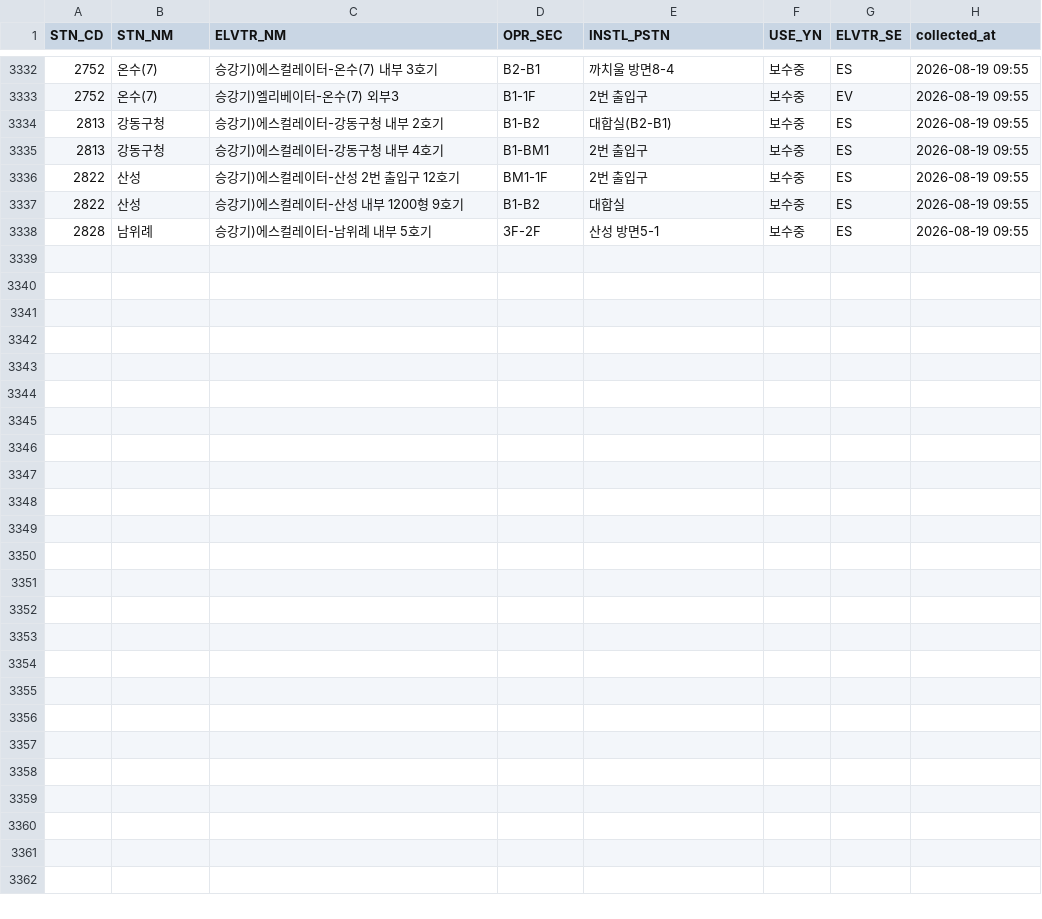
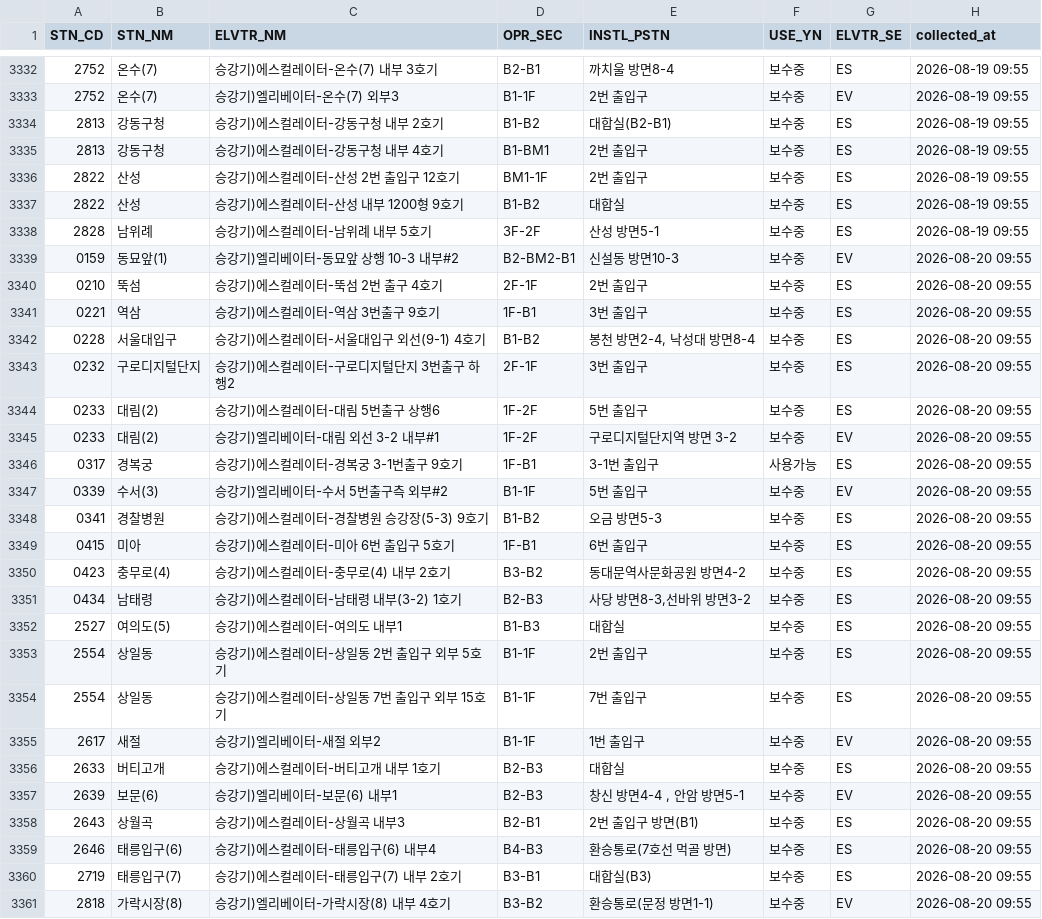
Before and after one commit to SeoyeonKoh/Oracle_crowdness_prediction, a CSV file: data/elevator_status.csv, drawn as a sheet; only a part is shown, gaps mark what is left out; the diff names each change by its address in the sheet, - before the commit and + after, or states it on an @@ line.

```diff
--- a/data/elevator_status.csv
+++ b/data/elevator_status.csv
+row 3339: 0159 | 동묘앞(1) | 승강기)엘리베이터-동묘앞 상행 10-3 내부#2 | B2-BM2-B1 | 신설동 방면10-3 | 보수중 | EV | 2026-08-20 09:55
+row 3340: 0210 | 뚝섬 | 승강기)에스컬레이터-뚝섬 2번 출구 4호기 | 2F-1F | 2번 출입구 | 보수중 | ES | 2026-08-20 09:55
+row 3341: 0221 | 역삼 | 승강기)에스컬레이터-역삼 3번출구 9호기 | 1F-B1 | 3번 출입구 | 보수중 | ES | 2026-08-20 09:55
+row 3342: 0228 | 서울대입구 | 승강기)에스컬레이터-서울대입구 외선(9-1) 4호기 | B1-B2 | 봉천 방면2-4, 낙성대 방면8-4 | 보수중 | ES | 2026-08-20 09:55
+row 3343: 0232 | 구로디지털단지 | 승강기)에스컬레이터-구로디지털단지 3번출구 하행2 | 2F-1F | 3번 출입구 | 보수중 | ES | 2026-08-20 09:55
+row 3344: 0233 | 대림(2) | 승강기)에스컬레이터-대림 5번출구 상행6 | 1F-2F | 5번 출입구 | 보수중 | ES | 2026-08-20 09:55
+row 3345: 0233 | 대림(2) | 승강기)엘리베이터-대림 외선 3-2 내부#1 | 1F-2F | 구로디지털단지역 방면 3-2 | 보수중 | EV | 2026-08-20 09:55
+row 3346: 0317 | 경복궁 | 승강기)에스컬레이터-경복궁 3-1번출구 9호기 | 1F-B1 | 3-1번 출입구 | 사용가능 | ES | 2026-08-20 09:55
+row 3347: 0339 | 수서(3) | 승강기)엘리베이터-수서 5번출구측 외부#2 | B1-1F | 5번 출입구 | 보수중 | EV | 2026-08-20 09:55
+row 3348: 0341 | 경찰병원 | 승강기)에스컬레이터-경찰병원 승강장(5-3) 9호기 | B1-B2 | 오금 방면5-3 | 보수중 | ES | 2026-08-20 09:55
+row 3349: 0415 | 미아 | 승강기)에스컬레이터-미아 6번 출입구 5호기 | 1F-B1 | 6번 출입구 | 보수중 | ES | 2026-08-20 09:55
+row 3350: 0423 | 충무로(4) | 승강기)에스컬레이터-충무로(4) 내부 2호기 | B3-B2 | 동대문역사문화공원 방면4-2 | 보수중 | ES | 2026-08-20 09:55
+row 3351: 0434 | 남태령 | 승강기)에스컬레이터-남태령 내부(3-2) 1호기 | B2-B3 | 사당 방면8-3,선바위 방면3-2 | 보수중 | ES | 2026-08-20 09:55
+row 3352: 2527 | 여의도(5) | 승강기)에스컬레이터-여의도 내부1 | B1-B3 | 대합실 | 보수중 | ES | 2026-08-20 09:55
+row 3353: 2554 | 상일동 | 승강기)에스컬레이터-상일동 2번 출입구 외부 5호기 | B1-1F | 2번 출입구 | 보수중 | ES | 2026-08-20 09:55
+row 3354: 2554 | 상일동 | 승강기)에스컬레이터-상일동 7번 출입구 외부 15호기 | B1-1F | 7번 출입구 | 보수중 | ES | 2026-08-20 09:55
+row 3355: 2617 | 새절 | 승강기)엘리베이터-새절 외부2 | B1-1F | 1번 출입구 | 보수중 | EV | 2026-08-20 09:55
+row 3356: 2633 | 버티고개 | 승강기)에스컬레이터-버티고개 내부 1호기 | B2-B3 | 대합실 | 보수중 | ES | 2026-08-20 09:55
+row 3357: 2639 | 보문(6) | 승강기)엘리베이터-보문(6) 내부1 | B2-B3 | 창신 방면4-4 , 안암 방면5-1 | 보수중 | EV | 2026-08-20 09:55
+row 3358: 2643 | 상월곡 | 승강기)에스컬레이터-상월곡 내부3 | B2-B1 | 2번 출입구 방면(B1) | 보수중 | ES | 2026-08-20 09:55
+row 3359: 2646 | 태릉입구(6) | 승강기)에스컬레이터-태릉입구(6) 내부4 | B4-B3 | 환승통로(7호선 먹골 방면) | 보수중 | ES | 2026-08-20 09:55
+row 3360: 2719 | 태릉입구(7) | 승강기)에스컬레이터-태릉입구(7) 내부 2호기 | B3-B1 | 대합실(B3) | 보수중 | ES | 2026-08-20 09:55
+row 3361: 2818 | 가락시장(8) | 승강기)엘리베이터-가락시장(8) 내부 4호기 | B3-B2 | 환승통로(문정 방면1-1) | 보수중 | EV | 2026-08-20 09:55
```
Also changed, not shown: data/escalator.csv.
